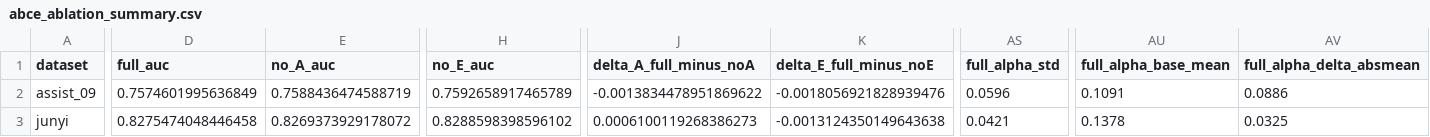
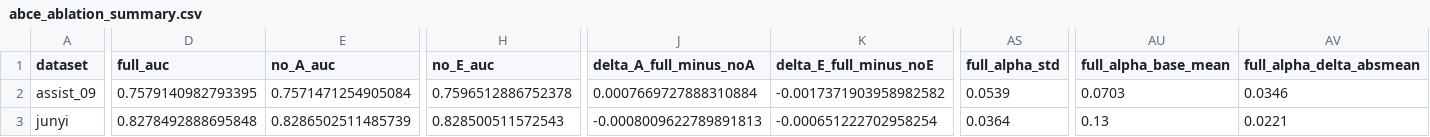
Before and after one commit to Zsh123456-BOOP/ConceptSkillCDM, a CSV file: results/abce_ablation_summary.csv, drawn as a sheet; only a part is shown, gaps mark what is left out; the diff covers the shown part only; the diff names each change by its address in the sheet, - before the commit and + after, or states it on an @@ line.

```diff
--- a/results/abce_ablation_summary.csv
+++ b/results/abce_ablation_summary.csv
-D2 (full_auc): 0.7574601995636849
+D2 (full_auc): 0.7579140982793395
-E2 (no_A_auc): 0.7588436474588719
+E2 (no_A_auc): 0.7571471254905084
-H2 (no_E_auc): 0.7592658917465789
+H2 (no_E_auc): 0.7596512886752378
-J2 (delta_A_full_minus_noA): -0.0013834478951869622
+J2 (delta_A_full_minus_noA): 0.0007669727888310884
-K2 (delta_E_full_minus_noE): -0.0018056921828939476
+K2 (delta_E_full_minus_noE): -0.0017371903958982582
-AS2 (full_alpha_std): 0.0596
+AS2 (full_alpha_std): 0.0539
-AU2 (full_alpha_base_mean): 0.1091
+AU2 (full_alpha_base_mean): 0.0703
-AV2 (full_alpha_delta_absmean): 0.0886
+AV2 (full_alpha_delta_absmean): 0.0346
-D3 (full_auc): 0.8275474048446458
+D3 (full_auc): 0.8278492888695848
-E3 (no_A_auc): 0.8269373929178072
+E3 (no_A_auc): 0.8286502511485739
-H3 (no_E_auc): 0.8288598398596102
+H3 (no_E_auc): 0.828500511572543
-J3 (delta_A_full_minus_noA): 0.0006100119268386273
+J3 (delta_A_full_minus_noA): -0.0008009622789891813
-K3 (delta_E_full_minus_noE): -0.0013124350149643638
+K3 (delta_E_full_minus_noE): -0.000651222702958254
-AS3 (full_alpha_std): 0.0421
+AS3 (full_alpha_std): 0.0364
-AU3 (full_alpha_base_mean): 0.1378
+AU3 (full_alpha_base_mean): 0.13
-AV3 (full_alpha_delta_absmean): 0.0325
+AV3 (full_alpha_delta_absmean): 0.0221
```
Also changed, not shown: 46 edited cells elsewhere in this file, results/abce_ablation_summary_mean.csv, results/experiment_results.csv, 18 other files.
